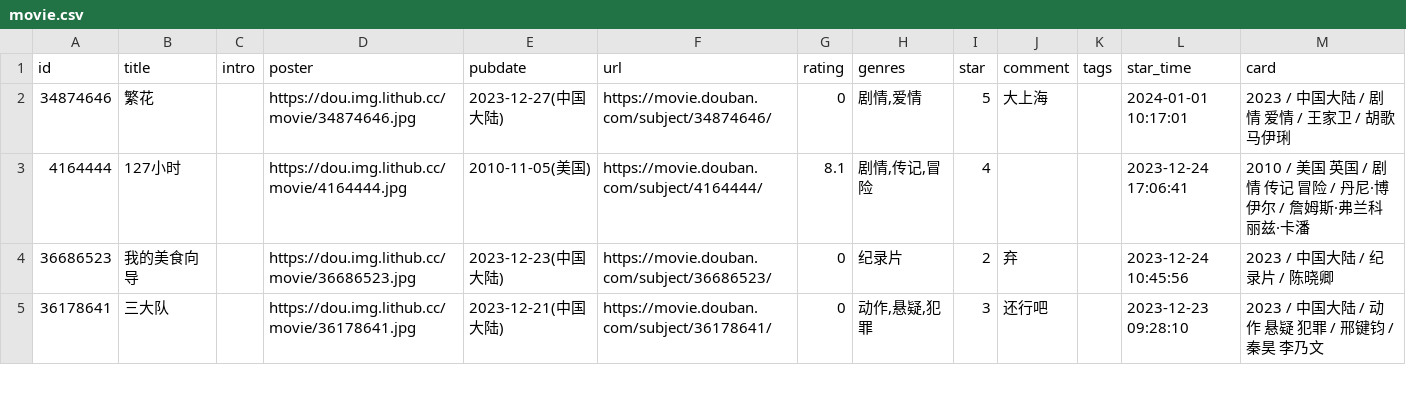
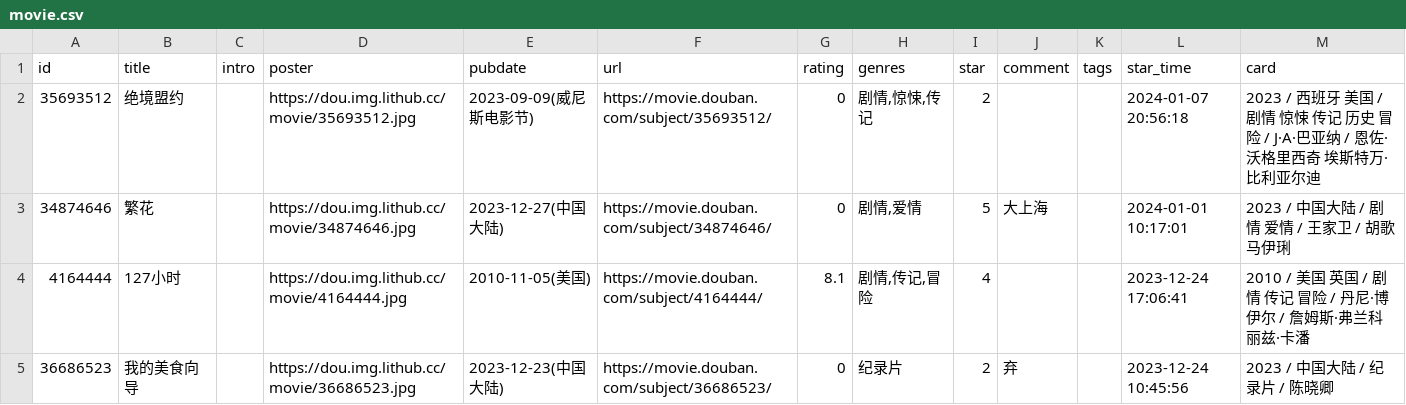
Before and after one commit to UzMark-Git/iwindoors, a CSV file: data/douban/movie.csv, drawn as a sheet; only a part is shown; the shorter side is filled out with more unchanged rows; the diff names each change by its address in the sheet, - before the commit and + after, or states it on an @@ line.

Commit message:
chore: update douban data

```diff
--- a/data/douban/movie.csv
+++ b/data/douban/movie.csv
+row 2: 35693512 | 绝境盟约 |  | https://dou.img.lithub.cc/movie/35693512.jpg | 2023-09-09(威尼斯电影节) | https://movie.douban.com/subject/35693512/ | 0 | 剧情,惊悚,传记 | 2 |  |  | 2024-01-07 20:56:18 | 2023 / 西班牙 美国 / 剧情 惊悚 传记 历史 冒险 / J·A·巴亚纳 / 恩佐·沃格里西奇 埃斯特万·比利亚尔迪
```
